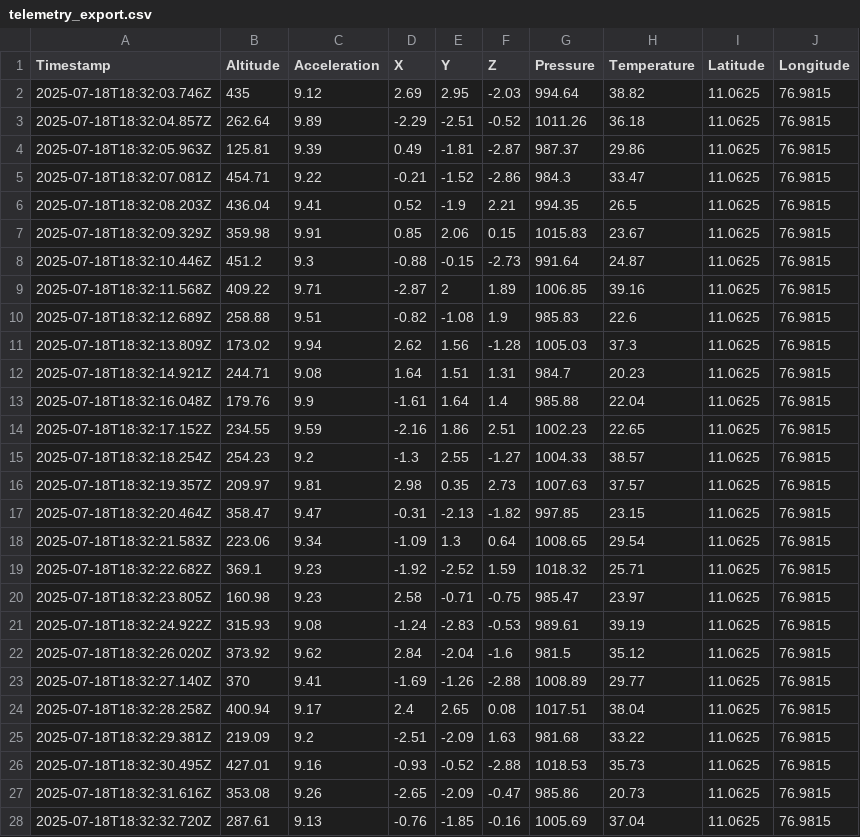
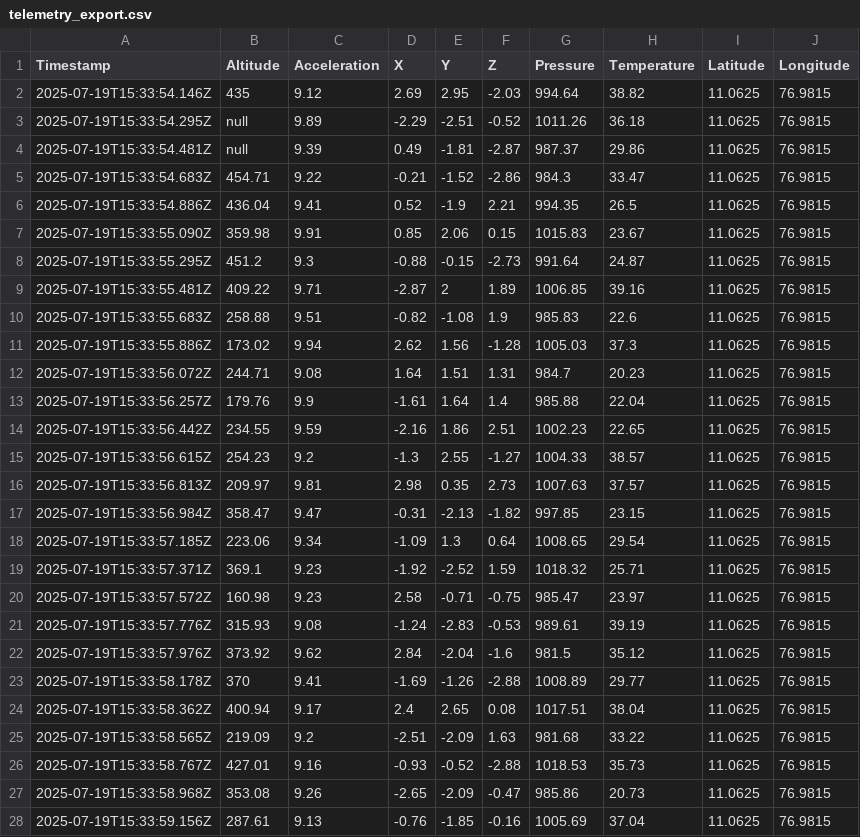
Before and after one commit to PowerBard007/rocket_telemetry_dashboard, a CSV file: telemetry_export.csv, drawn as a sheet; only a part is shown; the diff covers the shown part only.

```diff
--- a/telemetry_export.csv
+++ b/telemetry_export.csv
@@ -1,28 +1,28 @@
 Timestamp,Altitude,Acceleration,X,Y,Z,Pressure,Temperature,Latitude,Longitude
-2025-07-18T18:32:03.746Z,435,9.12,2.69,2.95,-2.03,994.64,38.82,11.0625,76.9815
-2025-07-18T18:32:04.857Z,262.64,9.89,-2.29,-2.51,-0.52,1011.26,36.18,11.0625,76.9815
-2025-07-18T18:32:05.963Z,125.81,9.39,0.49,-1.81,-2.87,987.37,29.86,11.0625,76.9815
-2025-07-18T18:32:07.081Z,454.71,9.22,-0.21,-1.52,-2.86,984.3,33.47,11.0625,76.9815
-2025-07-18T18:32:08.203Z,436.04,9.41,0.52,-1.9,2.21,994.35,26.5,11.0625,76.9815
-2025-07-18T18:32:09.329Z,359.98,9.91,0.85,2.06,0.15,1015.83,23.67,11.0625,76.9815
-2025-07-18T18:32:10.446Z,451.2,9.3,-0.88,-0.15,-2.73,991.64,24.87,11.0625,76.9815
-2025-07-18T18:32:11.568Z,409.22,9.71,-2.87,2,1.89,1006.85,39.16,11.0625,76.9815
-2025-07-18T18:32:12.689Z,258.88,9.51,-0.82,-1.08,1.9,985.83,22.6,11.0625,76.9815
-2025-07-18T18:32:13.809Z,173.02,9.94,2.62,1.56,-1.28,1005.03,37.3,11.0625,76.9815
-2025-07-18T18:32:14.921Z,244.71,9.08,1.64,1.51,1.31,984.7,20.23,11.0625,76.9815
-2025-07-18T18:32:16.048Z,179.76,9.9,-1.61,1.64,1.4,985.88,22.04,11.0625,76.9815
-2025-07-18T18:32:17.152Z,234.55,9.59,-2.16,1.86,2.51,1002.23,22.65,11.0625,76.9815
-2025-07-18T18:32:18.254Z,254.23,9.2,-1.3,2.55,-1.27,1004.33,38.57,11.0625,76.9815
-2025-07-18T18:32:19.357Z,209.97,9.81,2.98,0.35,2.73,1007.63,37.57,11.0625,76.9815
-2025-07-18T18:32:20.464Z,358.47,9.47,-0.31,-2.13,-1.82,997.85,23.15,11.0625,76.9815
-2025-07-18T18:32:21.583Z,223.06,9.34,-1.09,1.3,0.64,1008.65,29.54,11.0625,76.9815
-2025-07-18T18:32:22.682Z,369.1,9.23,-1.92,-2.52,1.59,1018.32,25.71,11.0625,76.9815
-2025-07-18T18:32:23.805Z,160.98,9.23,2.58,-0.71,-0.75,985.47,23.97,11.0625,76.9815
-2025-07-18T18:32:24.922Z,315.93,9.08,-1.24,-2.83,-0.53,989.61,39.19,11.0625,76.9815
-2025-07-18T18:32:26.020Z,373.92,9.62,2.84,-2.04,-1.6,981.5,35.12,11.0625,76.9815
-2025-07-18T18:32:27.140Z,370,9.41,-1.69,-1.26,-2.88,1008.89,29.77,11.0625,76.9815
-2025-07-18T18:32:28.258Z,400.94,9.17,2.4,2.65,0.08,1017.51,38.04,11.0625,76.9815
-2025-07-18T18:32:29.381Z,219.09,9.2,-2.51,-2.09,1.63,981.68,33.22,11.0625,76.9815
-2025-07-18T18:32:30.495Z,427.01,9.16,-0.93,-0.52,-2.88,1018.53,35.73,11.0625,76.9815
-2025-07-18T18:32:31.616Z,353.08,9.26,-2.65,-2.09,-0.47,985.86,20.73,11.0625,76.9815
-2025-07-18T18:32:32.720Z,287.61,9.13,-0.76,-1.85,-0.16,1005.69,37.04,11.0625,76.9815
+2025-07-19T15:33:54.146Z,435,9.12,2.69,2.95,-2.03,994.64,38.82,11.0625,76.9815
+2025-07-19T15:33:54.295Z,null,9.89,-2.29,-2.51,-0.52,1011.26,36.18,11.0625,76.9815
+2025-07-19T15:33:54.481Z,null,9.39,0.49,-1.81,-2.87,987.37,29.86,11.0625,76.9815
+2025-07-19T15:33:54.683Z,454.71,9.22,-0.21,-1.52,-2.86,984.3,33.47,11.0625,76.9815
+2025-07-19T15:33:54.886Z,436.04,9.41,0.52,-1.9,2.21,994.35,26.5,11.0625,76.9815
+2025-07-19T15:33:55.090Z,359.98,9.91,0.85,2.06,0.15,1015.83,23.67,11.0625,76.9815
+2025-07-19T15:33:55.295Z,451.2,9.3,-0.88,-0.15,-2.73,991.64,24.87,11.0625,76.9815
+2025-07-19T15:33:55.481Z,409.22,9.71,-2.87,2,1.89,1006.85,39.16,11.0625,76.9815
+2025-07-19T15:33:55.683Z,258.88,9.51,-0.82,-1.08,1.9,985.83,22.6,11.0625,76.9815
+2025-07-19T15:33:55.886Z,173.02,9.94,2.62,1.56,-1.28,1005.03,37.3,11.0625,76.9815
+2025-07-19T15:33:56.072Z,244.71,9.08,1.64,1.51,1.31,984.7,20.23,11.0625,76.9815
+2025-07-19T15:33:56.257Z,179.76,9.9,-1.61,1.64,1.4,985.88,22.04,11.0625,76.9815
+2025-07-19T15:33:56.442Z,234.55,9.59,-2.16,1.86,2.51,1002.23,22.65,11.0625,76.9815
+2025-07-19T15:33:56.615Z,254.23,9.2,-1.3,2.55,-1.27,1004.33,38.57,11.0625,76.9815
+2025-07-19T15:33:56.813Z,209.97,9.81,2.98,0.35,2.73,1007.63,37.57,11.0625,76.9815
+2025-07-19T15:33:56.984Z,358.47,9.47,-0.31,-2.13,-1.82,997.85,23.15,11.0625,76.9815
+2025-07-19T15:33:57.185Z,223.06,9.34,-1.09,1.3,0.64,1008.65,29.54,11.0625,76.9815
+2025-07-19T15:33:57.371Z,369.1,9.23,-1.92,-2.52,1.59,1018.32,25.71,11.0625,76.9815
+2025-07-19T15:33:57.572Z,160.98,9.23,2.58,-0.71,-0.75,985.47,23.97,11.0625,76.9815
+2025-07-19T15:33:57.776Z,315.93,9.08,-1.24,-2.83,-0.53,989.61,39.19,11.0625,76.9815
+2025-07-19T15:33:57.976Z,373.92,9.62,2.84,-2.04,-1.6,981.5,35.12,11.0625,76.9815
+2025-07-19T15:33:58.178Z,370,9.41,-1.69,-1.26,-2.88,1008.89,29.77,11.0625,76.9815
+2025-07-19T15:33:58.362Z,400.94,9.17,2.4,2.65,0.08,1017.51,38.04,11.0625,76.9815
+2025-07-19T15:33:58.565Z,219.09,9.2,-2.51,-2.09,1.63,981.68,33.22,11.0625,76.9815
+2025-07-19T15:33:58.767Z,427.01,9.16,-0.93,-0.52,-2.88,1018.53,35.73,11.0625,76.9815
+2025-07-19T15:33:58.968Z,353.08,9.26,-2.65,-2.09,-0.47,985.86,20.73,11.0625,76.9815
+2025-07-19T15:33:59.156Z,287.61,9.13,-0.76,-1.85,-0.16,1005.69,37.04,11.0625,76.9815
```
Also changed, not shown: 26 edited cells elsewhere in this file, 7 other files.
